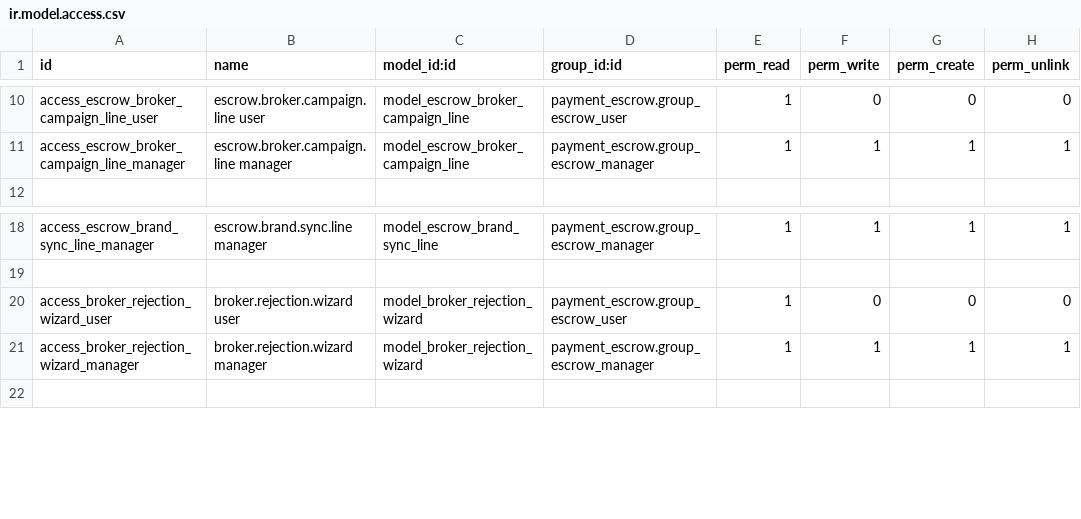
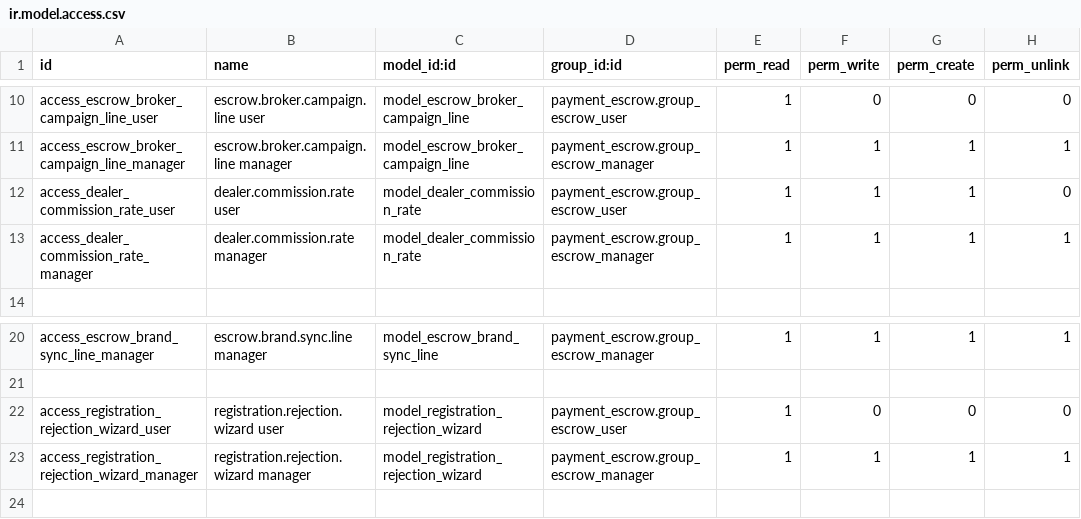
Before and after one commit to projetgrup/payment-service, a CSV file: payment_escrow/security/ir.model.access.csv, drawn as a sheet; only a part is shown, gaps mark what is left out.

Commit message:
[IMP] escrow

```diff
--- a/payment_escrow/security/ir.model.access.csv
+++ b/payment_escrow/security/ir.model.access.csv
@@ -11,2 +11,4 @@ access_escrow_broker_campaign_line_user,escrow.broker.campaign.line user,model_e
 access_escrow_broker_campaign_line_manager,escrow.broker.campaign.line manager,model_escrow_broker_campaign_line,payment_escrow.group_escrow_manager,1,1,1,1
+access_dealer_commission_rate_user,dealer.commission.rate user,model_dealer_commission_rate,payment_escrow.group_escrow_user,1,1,1,0
+access_dealer_commission_rate_manager,dealer.commission.rate manager,model_dealer_commission_rate,payment_escrow.group_escrow_manager,1,1,1,1
 
@@ -19,4 +21,4 @@ access_escrow_brand_sync_line_manager,escrow.brand.sync.line manager,model_escro
 
-access_broker_rejection_wizard_user,broker.rejection.wizard user,model_broker_rejection_wizard,payment_escrow.group_escrow_user,1,0,0,0
-access_broker_rejection_wizard_manager,broker.rejection.wizard manager,model_broker_rejection_wizard,payment_escrow.group_escrow_manager,1,1,1,1
+access_registration_rejection_wizard_user,registration.rejection.wizard user,model_registration_rejection_wizard,payment_escrow.group_escrow_user,1,0,0,0
+access_registration_rejection_wizard_manager,registration.rejection.wizard manager,model_registration_rejection_wizard,payment_escrow.group_escrow_manager,1,1,1,1
 
```
Also changed, not shown: 31 other files.
